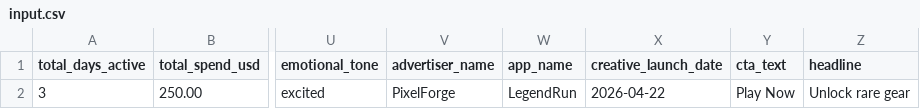
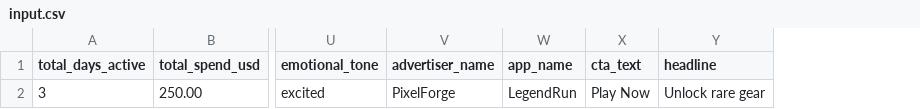
Before and after one commit to HackupcMarsonauSmadex/main_repository, a CSV file: data/input.csv, drawn as a sheet; only a part is shown, gaps mark what is left out; the diff names each change by its address in the sheet, - before the commit and + after, or states it on an @@ line.

Commit message:
input v2

```diff
--- a/data/input.csv
+++ b/data/input.csv
-column X (creative_launch_date), row 2: 2026-04-22
```
